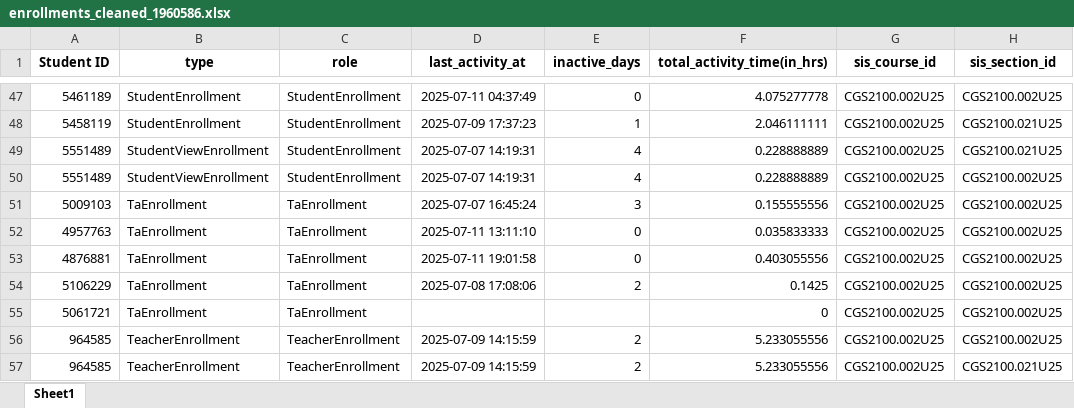
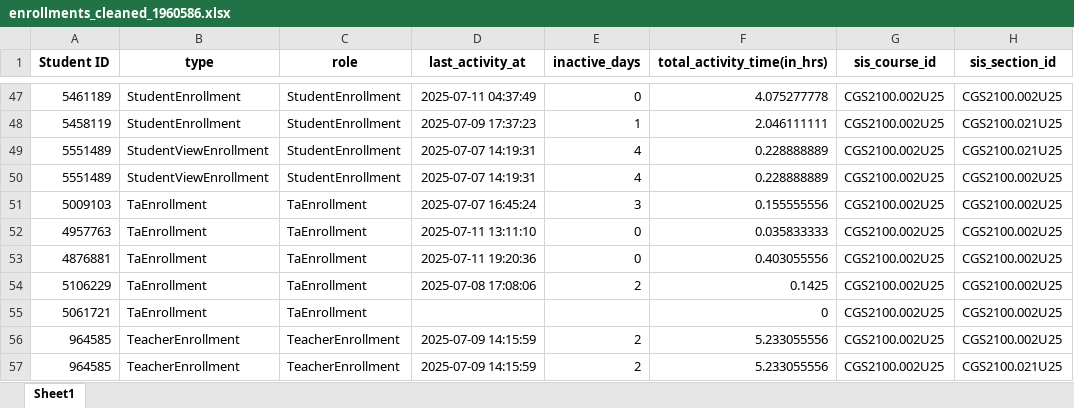
Before and after one commit to devalapalli07/CRAFT, an Excel workbook: data_exports/enrollments_cleaned_1960586.xlsx, sheet Sheet1, drawn as a sheet; only a part is shown, gaps mark what is left out; values as stored, in another font and other column widths than the file's, no borders; the diff names each change by its address in the sheet, - before the commit and + after, or states it on an @@ line.

```diff
--- a/data_exports/enrollments_cleaned_1960586.xlsx (sheet Sheet1)
+++ b/data_exports/enrollments_cleaned_1960586.xlsx (sheet Sheet1)
-D53 (last_activity_at): 2025-07-11 19:01:58
+D53 (last_activity_at): 2025-07-11 19:20:36
```
Also changed, not shown: data_exports/assignments_cleaned.xlsx, data_exports/cleaned_enrollments_data.xlsx, 6 other files.
